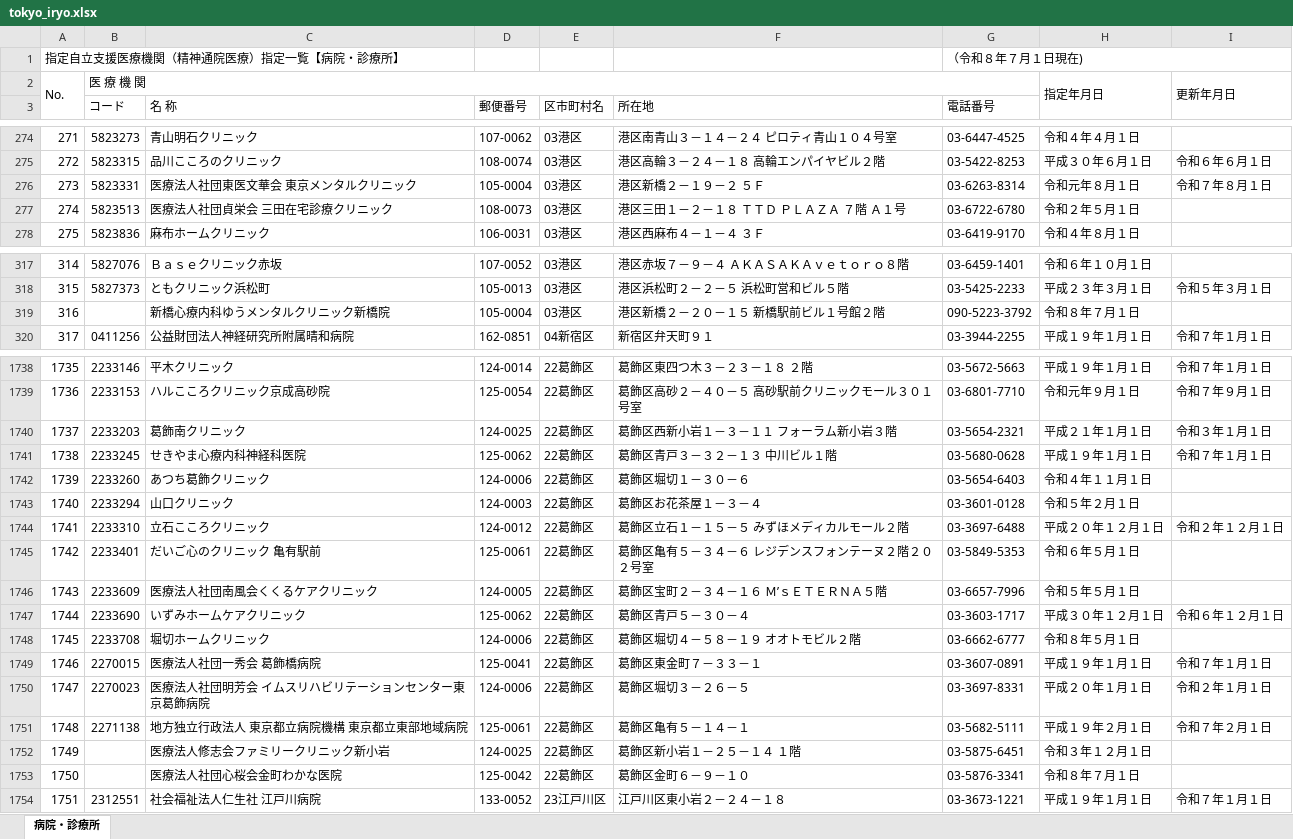
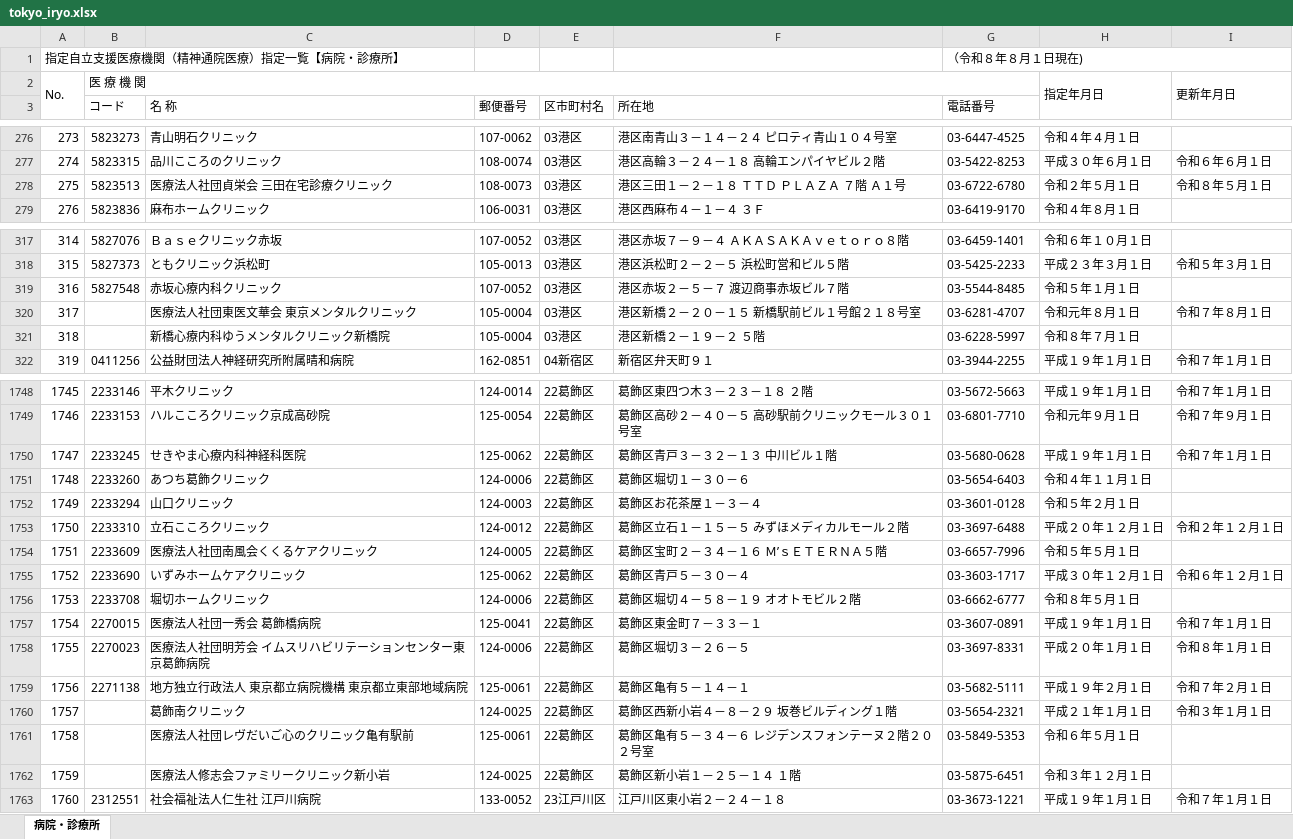
Before and after one commit to hokubusukoyakahh-cyber/facility-search, an Excel workbook: data/tokyo_iryo.xlsx, sheet 病院・診療所, drawn as a sheet; only a part is shown, gaps mark what is left out; values as stored, in another font and other column widths than the file's, no cell formats; charts and pictures not drawn; removed rows and columns are numbered as before the commit, all else as after; the diff covers the shown part only; the diff names each change by its address in the sheet, - before the commit and + after, or states it on an @@ line.

```diff
--- a/data/tokyo_iryo.xlsx (sheet 病院・診療所)
+++ b/data/tokyo_iryo.xlsx (sheet 病院・診療所)
-G1 (電話番号): （令和８年７月１日現在)
+G1 (電話番号): （令和８年８月１日現在)
@@ column A renumbered from row 107 down @@
-row 276: 273 | 5823331 | 医療法人社団東医文華会 東京メンタルクリニック | 105-0004 | 03港区 | 港区新橋２－１９－２ ５Ｆ | 03-6263-8314 | 令和元年８月１日 | 令和７年８月１日
-I278: (empty)
+I278: 令和８年５月１日
+row 319: 316 | 5827548 | 赤坂心療内科クリニック | 107-0052 | 03港区 | 港区赤坂２－５－７ 渡辺商事赤坂ビル７階 | 03-5544-8485 | 令和５年１月１日
+row 320: 317 |  | 医療法人社団東医文華会 東京メンタルクリニック | 105-0004 | 03港区 | 港区新橋２－２０－１５ 新橋駅前ビル１号館２１８号室 | 03-6281-4707 | 令和元年８月１日 | 令和７年８月１日
-F321 (所在地): 港区新橋２－２０－１５ 新橋駅前ビル１号館２階
+F321 (所在地): 港区新橋２－１９－２ ５階
-G321 (電話番号): 090-5223-3792
+G321 (電話番号): 03-6228-5997
-row 1740: 1737 | 2233203 | 葛飾南クリニック | 124-0025 | 22葛飾区 | 葛飾区西新小岩１－３－１１ フォーラム新小岩３階 | 03-5654-2321 | 平成２１年１月１日 | 令和３年１月１日
-row 1745: 1742 | 2233401 | だいご心のクリニック 亀有駅前 | 125-0061 | 22葛飾区 | 葛飾区亀有５－３４－６ レジデンスフォンテーヌ２階２０２号室 | 03-5849-5353 | 令和６年５月１日
-I1758: 令和２年１月１日
+I1758: 令和８年１月１日
+row 1760: 1757 |  | 葛飾南クリニック | 124-0025 | 22葛飾区 | 葛飾区西新小岩４－８－２９ 坂巻ビルディング１階 | 03-5654-2321 | 平成２１年１月１日 | 令和３年１月１日
+row 1761: 1758 |  | 医療法人社団レヴだいご心のクリニック亀有駅前 | 125-0061 | 22葛飾区 | 葛飾区亀有５－３４－６ レジデンスフォンテーヌ２階２０２号室 | 03-5849-5353 | 令和６年５月１日
-row 1753: 1750 |  | 医療法人社団心桜会金町わかな医院 | 125-0042 | 22葛飾区 | 葛飾区金町６－９－１０ | 03-5876-3341 | 令和８年７月１日
```
Also changed, not shown: 22 added rows, 11 removed rows and 192 edited cells elsewhere in this sheet, cell formats, data/tokyo_houkan.xlsx, data/tokyo_yakkyoku.xlsx, 1 other file.
